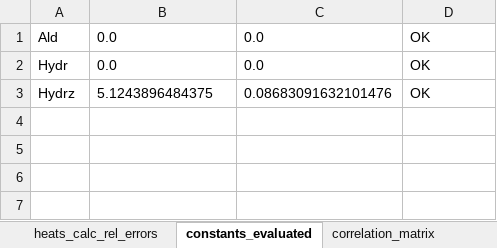
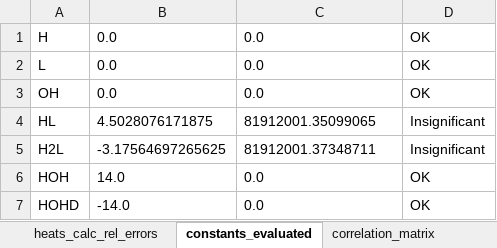
Before and after one commit to ameshkoff/KEV, an Excel workbook: output/calorimetry/DEPR/test_tmp.xlsx, sheet constants_evaluated, drawn as a sheet; values as stored, in another font and other column widths than the file's, no borders; removed rows and columns are numbered as before the commit, all else as after; the diff names each change by its address in the sheet, - before the commit and + after, or states it on an @@ line.

```diff
--- a/output/calorimetry/DEPR/test_tmp.xlsx (sheet constants_evaluated)
+++ b/output/calorimetry/DEPR/test_tmp.xlsx (sheet constants_evaluated)
-A1: Ald
+A1: H
+row 2: L | 0.0 | 0.0 | OK
-A3: Hydr
+A3: OH
-row 3: Hydrz | 5.1243896484375 | 0.08683091632101476 | OK
+row 4: HL | 4.5028076171875 | 81912001.35099065 | Insignificant
+row 5: H2L | -3.17564697265625 | 81912001.37348711 | Insignificant
+row 6: HOH | 14.0 | 0.0 | OK
+row 7: HOHD | -14.0 | 0.0 | OK
```
Also changed, not shown: sheet equilibrium_concentrations, sheet heats_calc_rel_errors, sheet heats_calc_abs_errors, sheet input_concentrations, sheet enthalpies_calc, sheet input_stoich_coefficients, 3 more sheets, input/calorimetry/ds.3.ampoule/data.xlsx, 7 other files.
